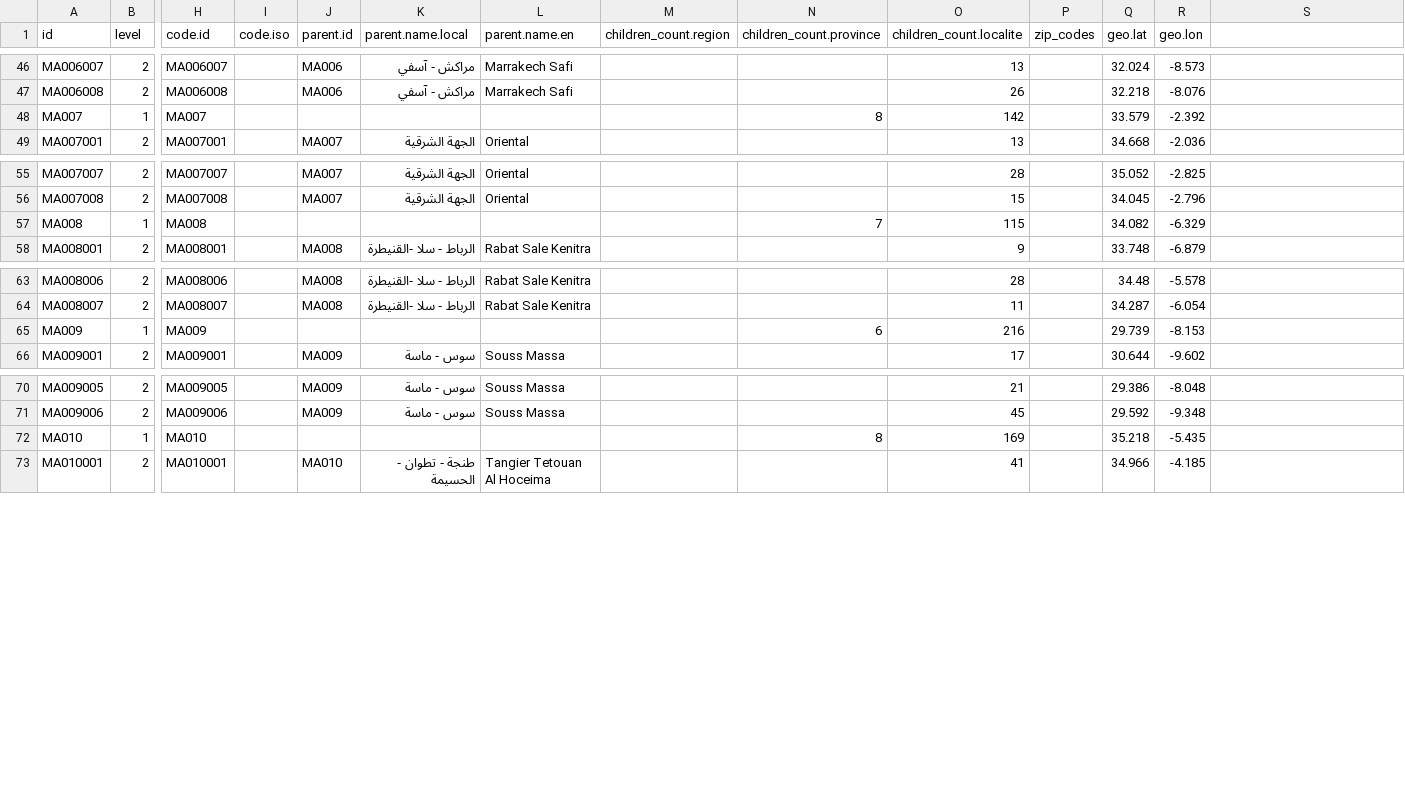
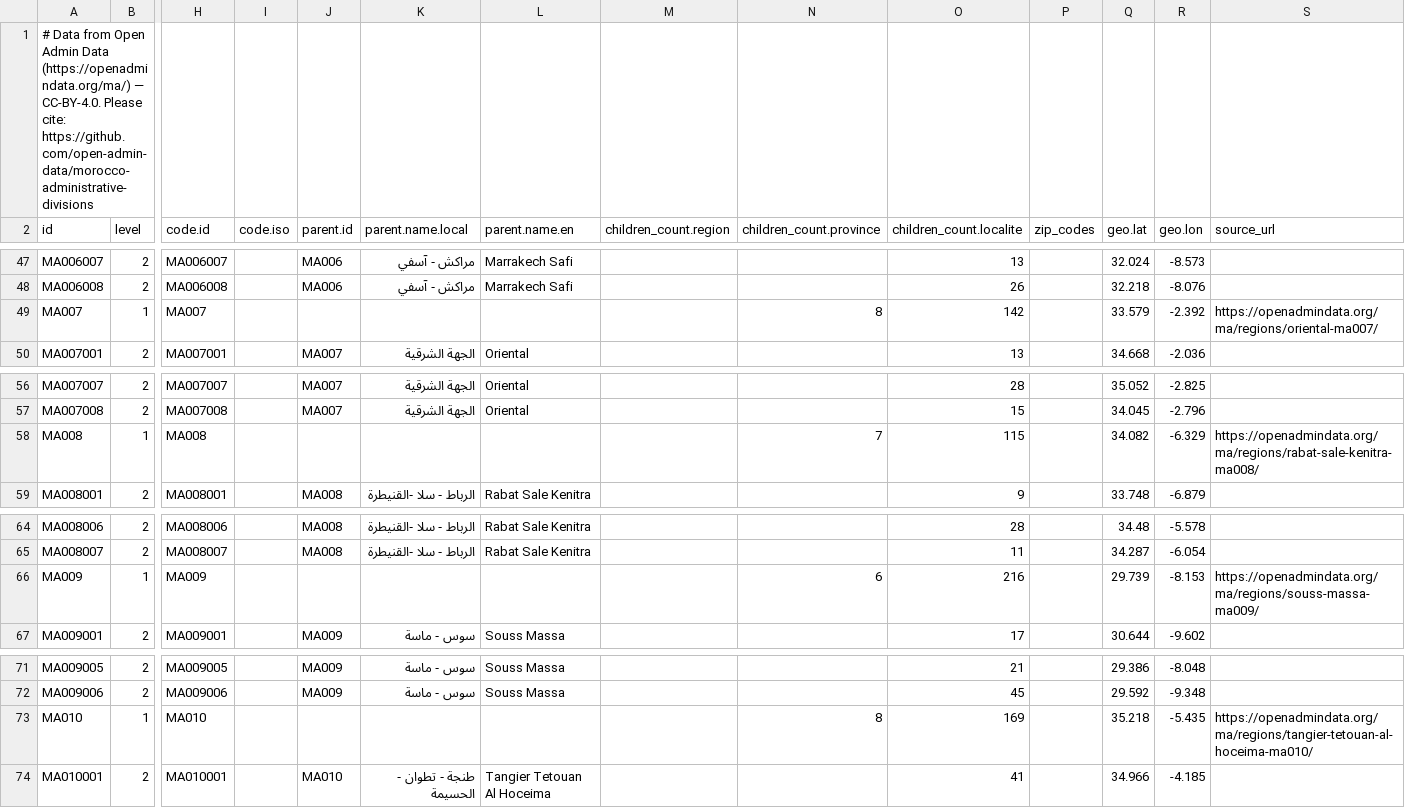
Before and after one commit to open-admin-data/morocco-administrative-divisions, a CSV file: data/all-flat.csv, drawn as a sheet; only a part is shown, gaps mark what is left out; addresses are those after the commit; rows hold the shown columns only; the diff covers the shown part only; the diff names each change by its address in the sheet, - before the commit and + after, or states it on an @@ line.

Commit message:
Add attribution and source URLs to JSON and CSV

```diff
--- a/data/all-flat.csv
+++ b/data/all-flat.csv
+row 1: # Data from Open Admin Data (https://openadmindata.org/ma/) — CC-BY-4.0. Please cite: https://github.com/open-admin-data/morocco-administrative-divisions
-S2: (empty)
+S2: source_url
-S49 (source_url): (empty)
+S49 (source_url): https://openadmindata.org/ma/regions/oriental-ma007/
-S58 (source_url): (empty)
+S58 (source_url): https://openadmindata.org/ma/regions/rabat-sale-kenitra-ma008/
-S66 (source_url): (empty)
+S66 (source_url): https://openadmindata.org/ma/regions/souss-massa-ma009/
-S73 (source_url): (empty)
+S73 (source_url): https://openadmindata.org/ma/regions/tangier-tetouan-al-hoceima-ma010/
```
Also changed, not shown: 6 edited cells elsewhere in this file, 28 other files.
